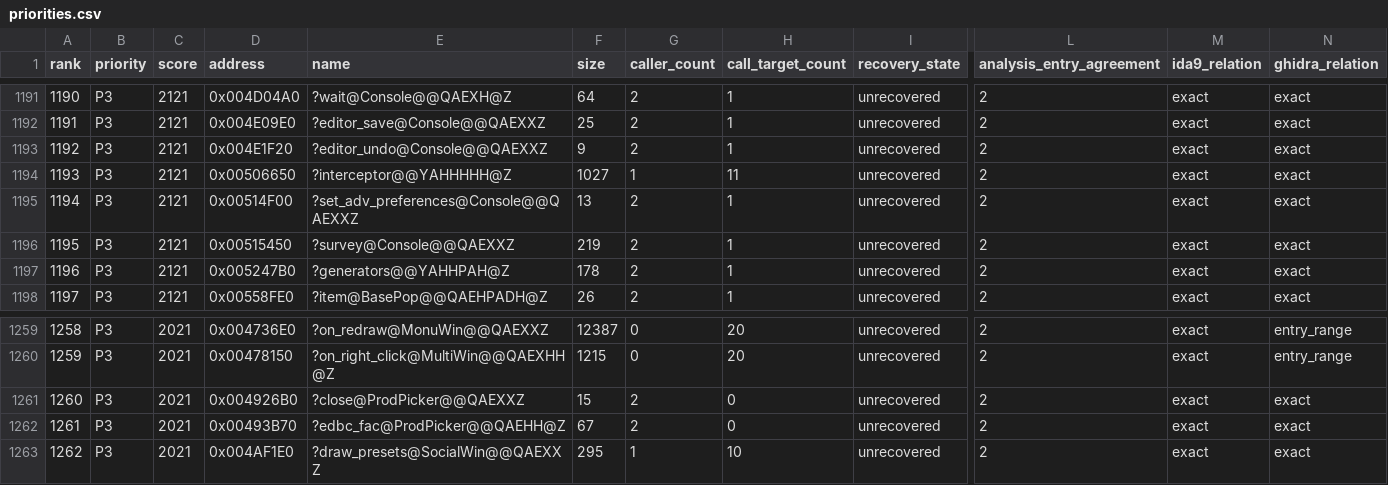
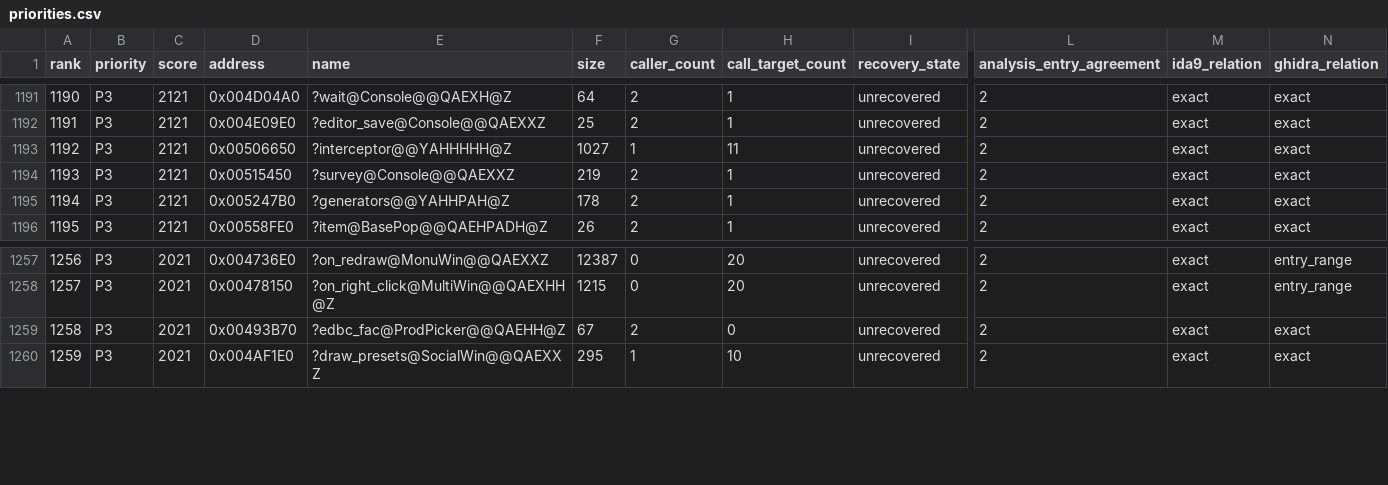
Before and after one commit to fran6co/OpenSMACX, a CSV file: docs/recovery/priorities.csv, drawn as a sheet; only a part is shown, gaps mark what is left out; removed rows and columns are numbered as before the commit, all else as after; rows hold the shown columns only; the diff names each change by its address in the sheet, - before the commit and + after, or states it on an @@ line.

```diff
--- a/docs/recovery/priorities.csv
+++ b/docs/recovery/priorities.csv
-row 1193: 1192 | P3 | 2121 | 0x004E1F20 | ?editor_undo@Console@@QAEXXZ | 9 | 2 | 1 | unrecovered | 2 | exact | exact
@@ column A (rank) renumbered from row 1193 down @@
-row 1195: 1194 | P3 | 2121 | 0x00514F00 | ?set_adv_preferences@Console@@QAEXXZ | 13 | 2 | 1 | unrecovered | 2 | exact | exact
-row 1261: 1260 | P3 | 2021 | 0x004926B0 | ?close@ProdPicker@@QAEXXZ | 15 | 2 | 0 | unrecovered | 2 | exact | exact
```
Also changed, not shown: docs/recovery-redirects.csv, 11 other files.
